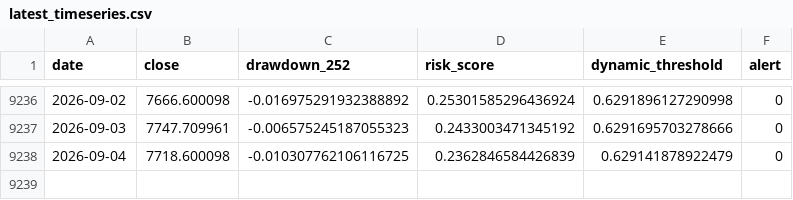
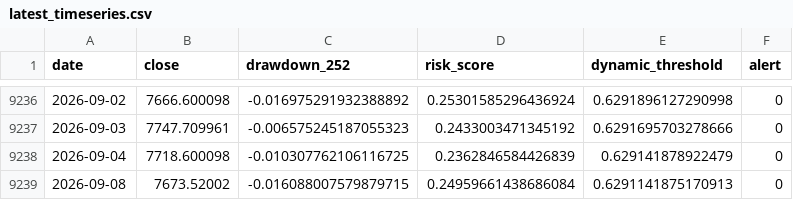
Before and after one commit to osskosc-lab/CORENO-market, a CSV file: results/latest_timeseries.csv, drawn as a sheet; only a part is shown, gaps mark what is left out.

```diff
--- a/results/latest_timeseries.csv
+++ b/results/latest_timeseries.csv
@@ -9238 +9238,2 @@ date,close,drawdown_252,risk_score,dynamic_threshold,alert
 2026-09-04,7718.600098,-0.010307762106116725,0.2362846584426839,0.629141878922479,0
+2026-09-08,7673.52002,-0.016088007579879715,0.24959661438686084,0.6291141875170913,0
```
Also changed, not shown: results/history.csv, 3 other files.
